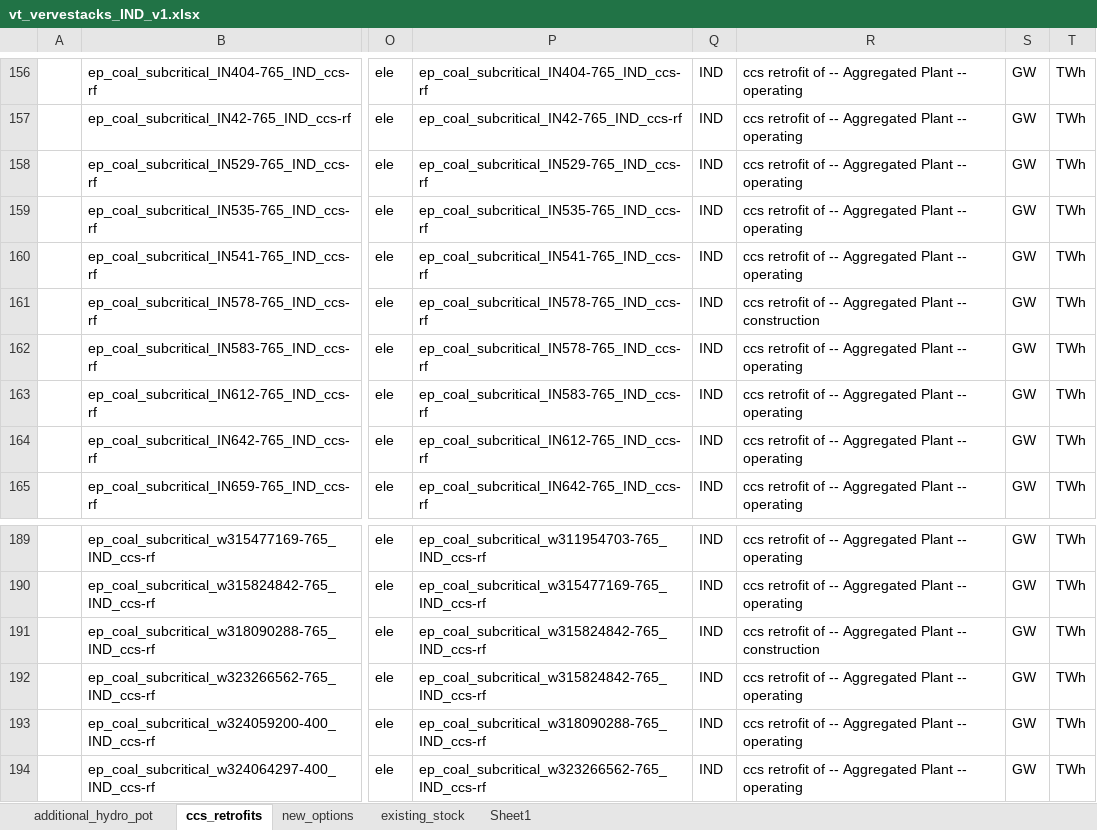
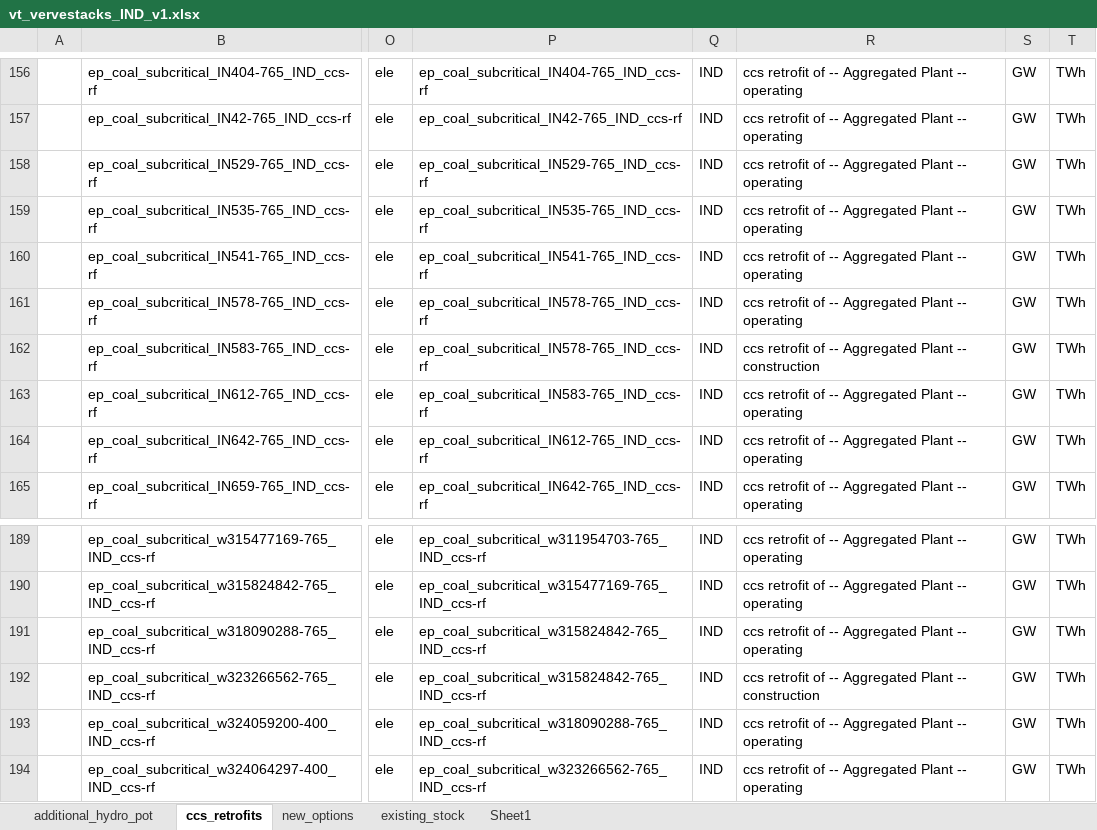
Before and after one commit to anuagr0906/vervestacks_models, an Excel workbook: VerveStacks_IND_grids_kan/vt_vervestacks_IND_v1.xlsx, sheet ccs_retrofits, drawn as a sheet; only a part is shown, gaps mark what is left out; values as stored, in another font and other column widths than the file's, no borders; the diff names each change by its address in the sheet, - before the commit and + after, or states it on an @@ line.

```diff
--- a/VerveStacks_IND_grids_kan/vt_vervestacks_IND_v1.xlsx (sheet ccs_retrofits)
+++ b/VerveStacks_IND_grids_kan/vt_vervestacks_IND_v1.xlsx (sheet ccs_retrofits)
-R161: …Plant -- construction
+R161: …Plant -- operating
-R162: …Plant -- operating
+R162: …Plant -- construction
-R191: …Plant -- construction
+R191: …Plant -- operating
-R192: …Plant -- operating
+R192: …Plant -- construction
```
Also changed, not shown: sheet existing_stock, sheet new_options, VerveStacks_IND_grids_kan/ReportDefs_vervestacks.xlsx, VerveStacks_IND_grids_kan/Sets-vervestacks.xlsx, 15 other files.
